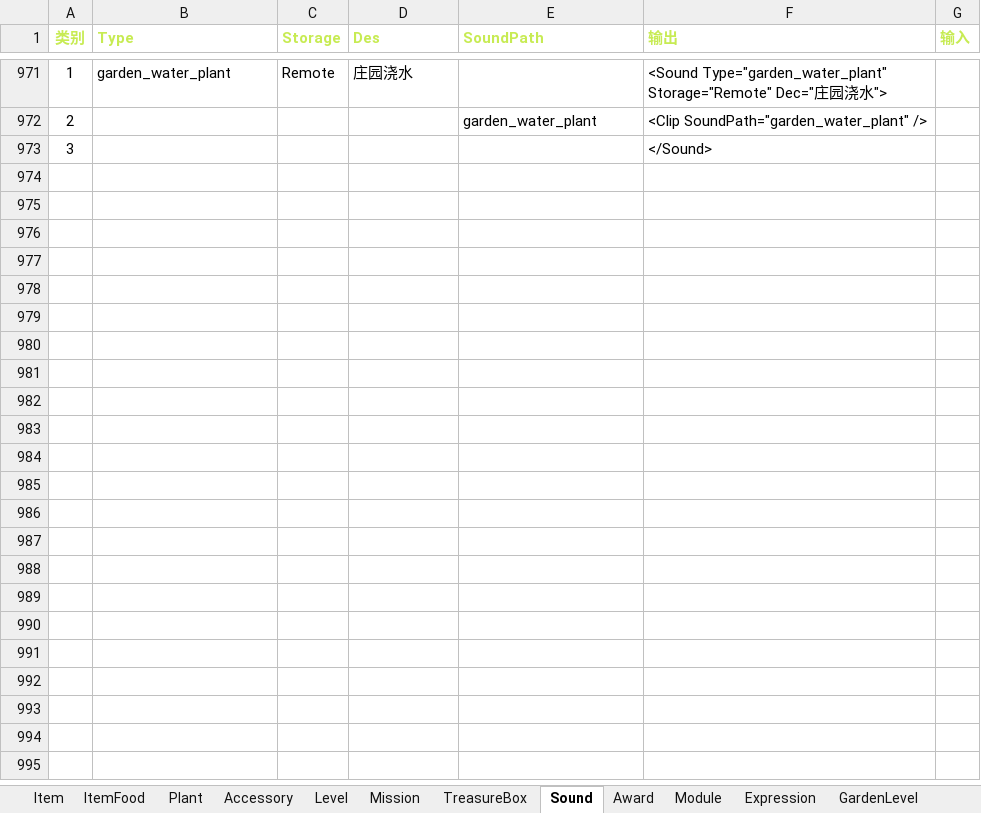
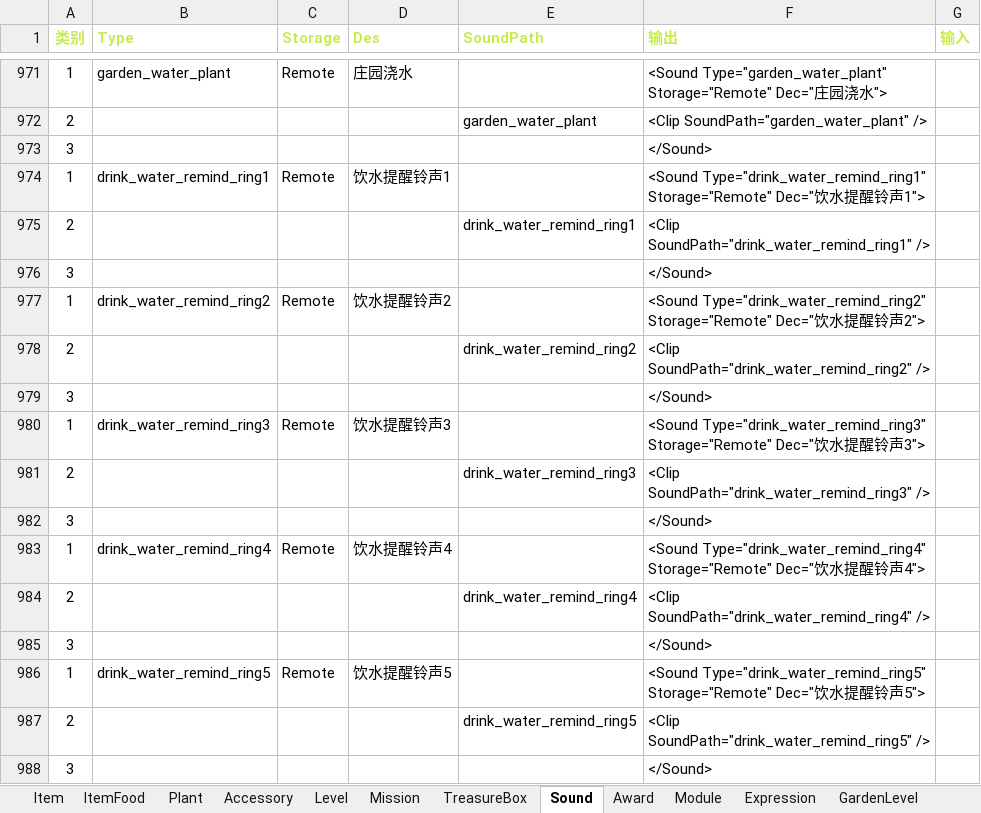
Before and after one commit to EarlyAnt/HankConfig, an Excel workbook: ConfigBuilder.xlsx, sheet Sound, drawn as a sheet; only a part is shown, gaps mark what is left out; values as stored, in another font and other column widths than the file's, no borders; conditional formats not drawn; the diff names each change by its address in the sheet, - before the commit and + after, or states it on an @@ line.

Commit message:
1.SoundConfig.xml配置文件，添加饮水提醒的5个铃音的配置。

```diff
--- a/ConfigBuilder.xlsx (sheet Sound)
+++ b/ConfigBuilder.xlsx (sheet Sound)
+row 974: 1 | drink_water_remind_ring1 | Remote | 饮水提醒铃声1 |  | <Sound Type="drink_water_remind_ring1" Storage="Remote" Dec="饮水提醒铃声1">
+row 975: 2 |  |  |  | drink_water_remind_ring1 | <Clip SoundPath="drink_water_remind_ring1" />
+row 976: 3 |  |  |  |  | </Sound>
+row 977: 1 | drink_water_remind_ring2 | Remote | 饮水提醒铃声2 |  | <Sound Type="drink_water_remind_ring2" Storage="Remote" Dec="饮水提醒铃声2">
+row 978: 2 |  |  |  | drink_water_remind_ring2 | <Clip SoundPath="drink_water_remind_ring2" />
+row 979: 3 |  |  |  |  | </Sound>
+row 980: 1 | drink_water_remind_ring3 | Remote | 饮水提醒铃声3 |  | <Sound Type="drink_water_remind_ring3" Storage="Remote" Dec="饮水提醒铃声3">
+row 981: 2 |  |  |  | drink_water_remind_ring3 | <Clip SoundPath="drink_water_remind_ring3" />
+row 982: 3 |  |  |  |  | </Sound>
+row 983: 1 | drink_water_remind_ring4 | Remote | 饮水提醒铃声4 |  | <Sound Type="drink_water_remind_ring4" Storage="Remote" Dec="饮水提醒铃声4">
+row 984: 2 |  |  |  | drink_water_remind_ring4 | <Clip SoundPath="drink_water_remind_ring4" />
+row 985: 3 |  |  |  |  | </Sound>
+row 986: 1 | drink_water_remind_ring5 | Remote | 饮水提醒铃声5 |  | <Sound Type="drink_water_remind_ring5" Storage="Remote" Dec="饮水提醒铃声5">
+row 987: 2 |  |  |  | drink_water_remind_ring5 | <Clip SoundPath="drink_water_remind_ring5" />
+row 988: 3 |  |  |  |  | </Sound>
```
Also changed, not shown: charts or pictures, 1 other file.
